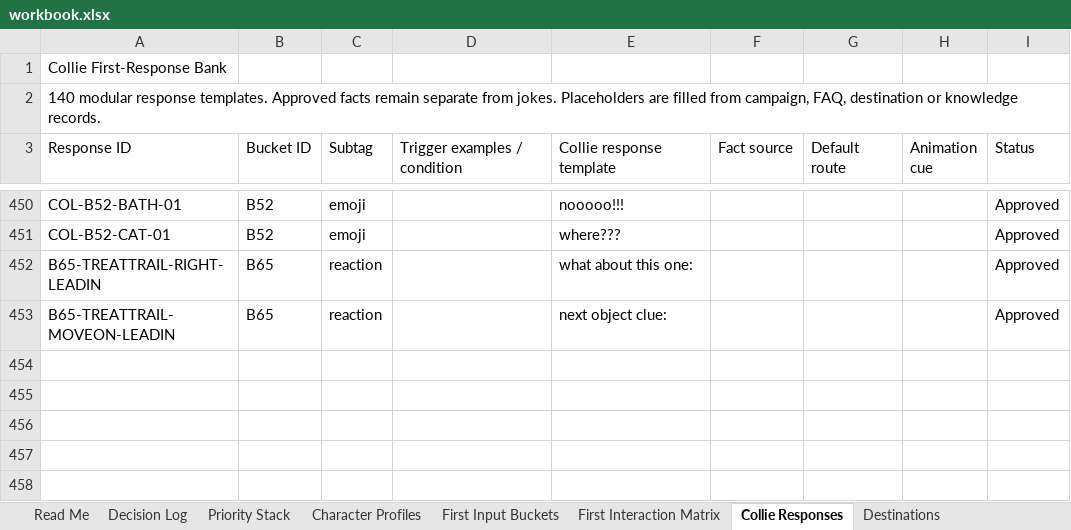
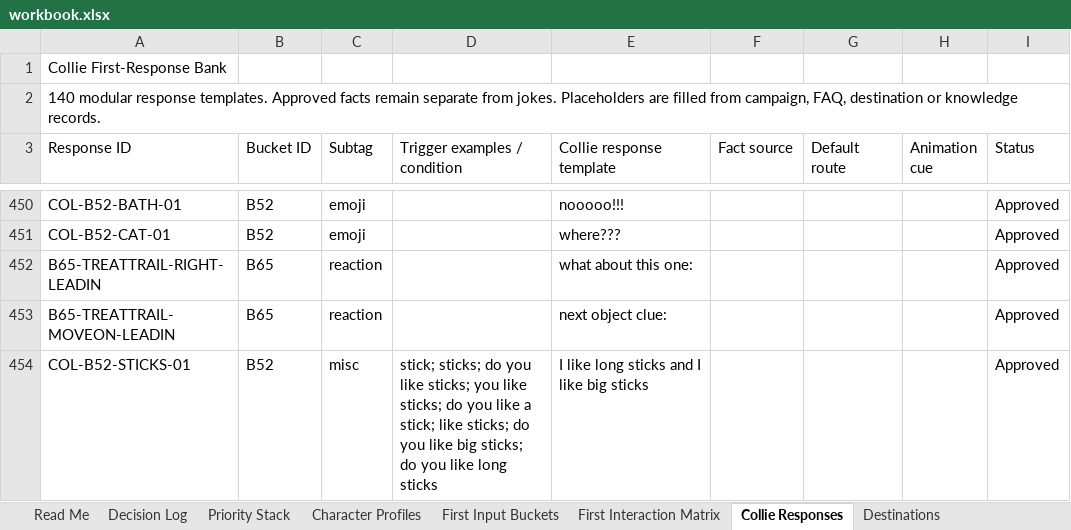
Before and after one commit to federationdesign-design/pedigree-chums, an Excel workbook: agent/data/workbook.xlsx, sheet Collie Responses, drawn as a sheet; only a part is shown, gaps mark what is left out; values as stored, in another font and other column widths than the file's, no borders; the diff names each change by its address in the sheet, - before the commit and + after, or states it on an @@ line.

```diff
--- a/agent/data/workbook.xlsx (sheet Collie Responses)
+++ b/agent/data/workbook.xlsx (sheet Collie Responses)
+row 454: COL-B52-STICKS-01 | B52 | misc | stick; sticks; do you like sticks; you like sticks; do you like a stick; like sticks; do you like big sticks; do you like long sticks | I like long sticks and I like big sticks |  |  |  | Approved
```
Also changed, not shown: 6 other files.
